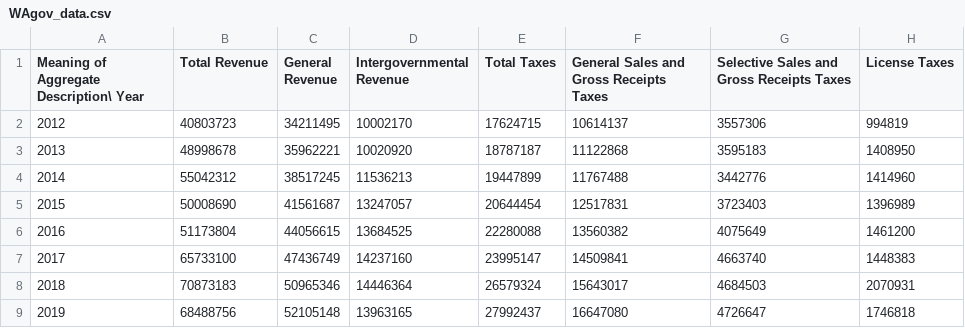
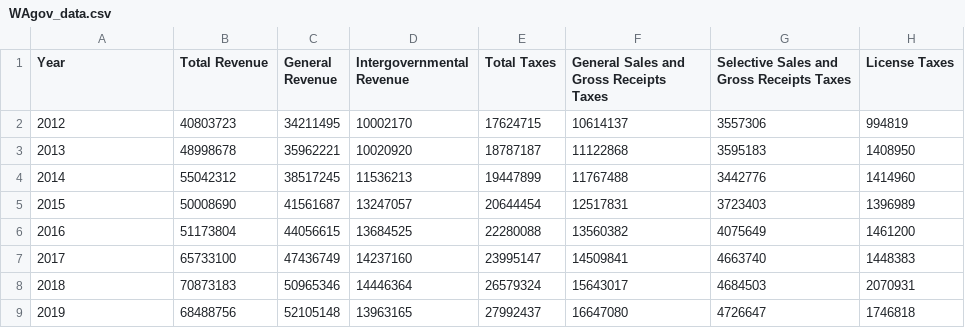
Before and after one commit to yjysquid/DATA115, a CSV file: WAgov_data.csv, drawn as a sheet; only a part is shown; the diff names each change by its address in the sheet, - before the commit and + after, or states it on an @@ line.

Commit message:
Update WAgov_data.csv

```diff
--- a/WAgov_data.csv
+++ b/WAgov_data.csv
-A1: Meaning of Aggregate Description\ Year
+A1: Year
```
